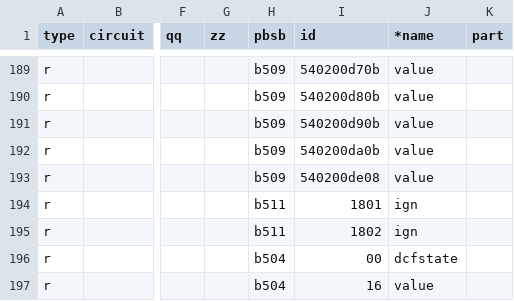
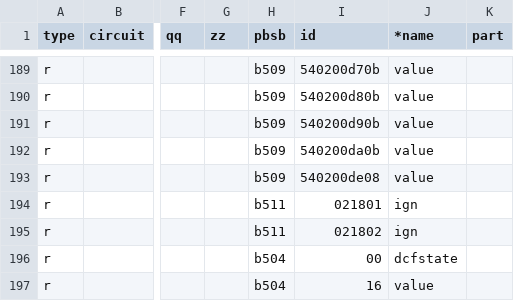
Before and after one commit to peedign/ebus.hp.github.io, a CSV file: next/en/vaillant/08.hmu.csv, drawn as a sheet; only a part is shown, gaps mark what is left out; the diff names each change by its address in the sheet, - before the commit and + after, or states it on an @@ line.

Commit message:
Update 08.hmu.csv
RunStatsCompressorHc
RunStatsCompressorHwc

update

```diff
--- a/next/en/vaillant/08.hmu.csv
+++ b/next/en/vaillant/08.hmu.csv
-I194 (id): 1801
+I194 (id): 021801
-I195 (id): 1802
+I195 (id): 021802
```
